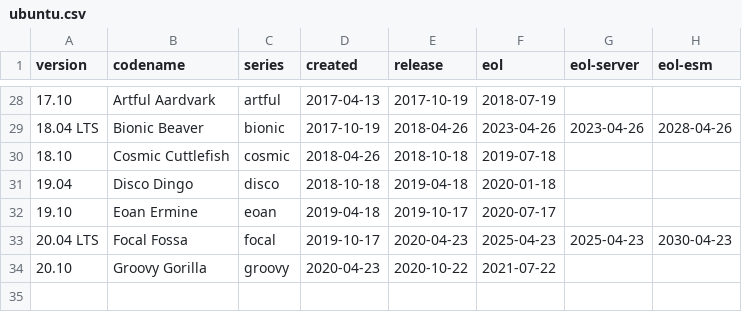
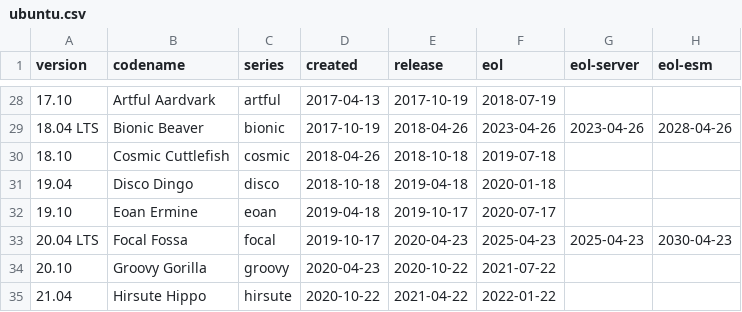
Before and after one commit to balabit-deps/balabit-os-7-distro-info-data, a CSV file: ubuntu.csv, drawn as a sheet; only a part is shown, gaps mark what is left out.

Commit message:
Import Debian version 0.37ubuntu0.9
distro-info-data (0.37ubuntu0.9) bionic; urgency=medium

  * Add Ubuntu 21.04, Hirsute Hippo (LP: #1901361).

```diff
--- a/ubuntu.csv
+++ b/ubuntu.csv
@@ -34 +34,2 @@ version,codename,series,created,release,eol,eol-server,eol-esm
 20.10,Groovy Gorilla,groovy,2020-04-23,2020-10-22,2021-07-22
+21.04,Hirsute Hippo,hirsute,2020-10-22,2021-04-22,2022-01-22
```
Also changed, not shown: 1 other file.
